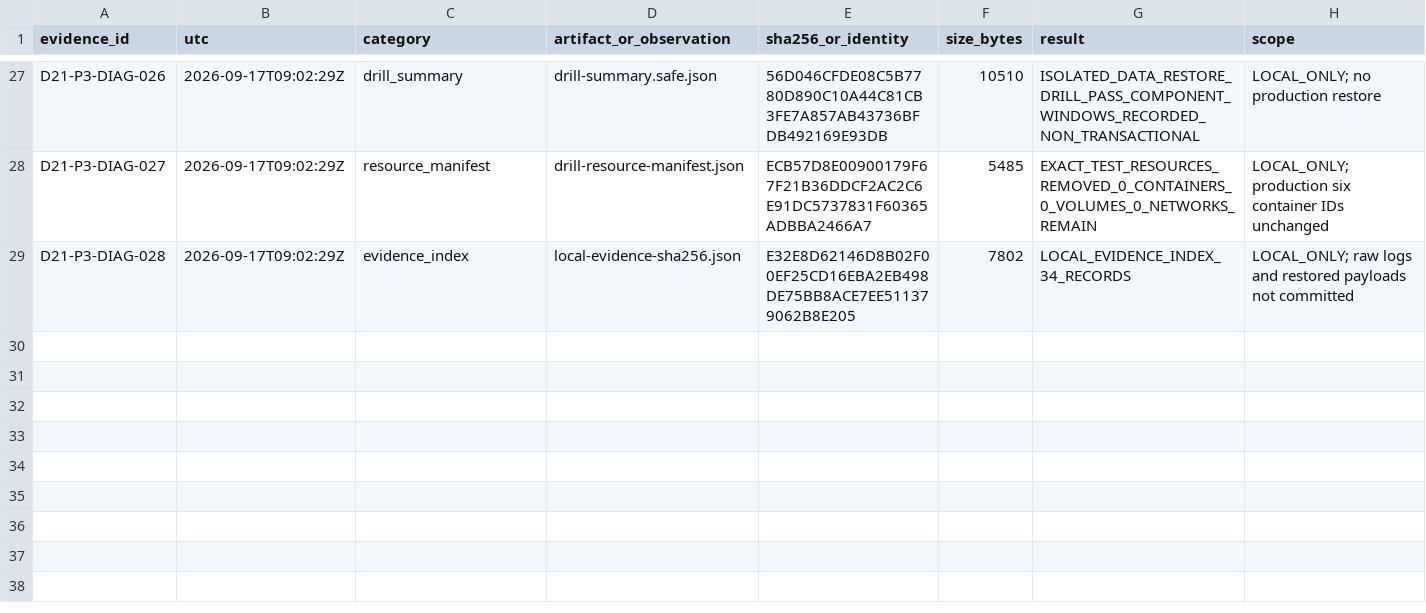
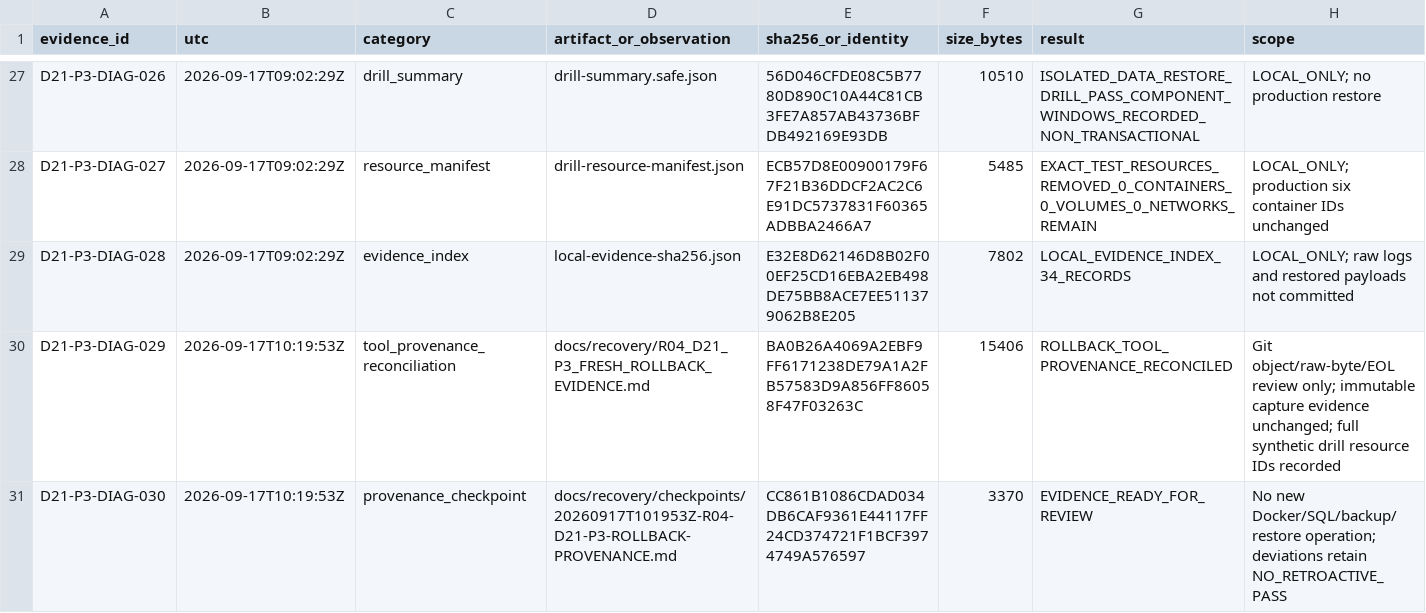
Before and after one commit to domlap94-star/ai-lab-core, a CSV file: docs/recovery/R04_D21_P3_DIAGNOSTIC_INDEX.csv, drawn as a sheet; only a part is shown, gaps mark what is left out; the diff names each change by its address in the sheet, - before the commit and + after, or states it on an @@ line.

Commit message:
docs(recovery): reconcile P3 rollback provenance

```diff
--- a/docs/recovery/R04_D21_P3_DIAGNOSTIC_INDEX.csv
+++ b/docs/recovery/R04_D21_P3_DIAGNOSTIC_INDEX.csv
+row 30: D21-P3-DIAG-029 | 2026-09-17T10:19:53Z | tool_provenance_reconciliation | docs/recovery/R04_D21_P3_FRESH_ROLLBACK_EVIDENCE.md | BA0B26A4069A2EBF9FF6171238DE79A1A2FB57583D9A856FF86058F47F03263C | 15406 | ROLLBACK_TOOL_PROVENANCE_RECONCILED | Git object/raw-byte/EOL review only; immutable capture evidence unchanged; full synthetic drill resource IDs recorded
+row 31: D21-P3-DIAG-030 | 2026-09-17T10:19:53Z | provenance_checkpoint | docs/recovery/checkpoints/20260917T101953Z-R04-D21-P3-ROLLBACK-PROVENANCE.md | CC861B1086CDAD034DB6CAF9361E44117FF24CD374721F1BCF3974749A576597 | 3370 | EVIDENCE_READY_FOR_REVIEW | No new Docker/SQL/backup/restore operation; deviations retain NO_RETROACTIVE_PASS
```
Also changed, not shown: docs/recovery/OWNER_DECISIONS.csv, docs/recovery/PACKAGE_REGISTER.csv, 6 other files.
